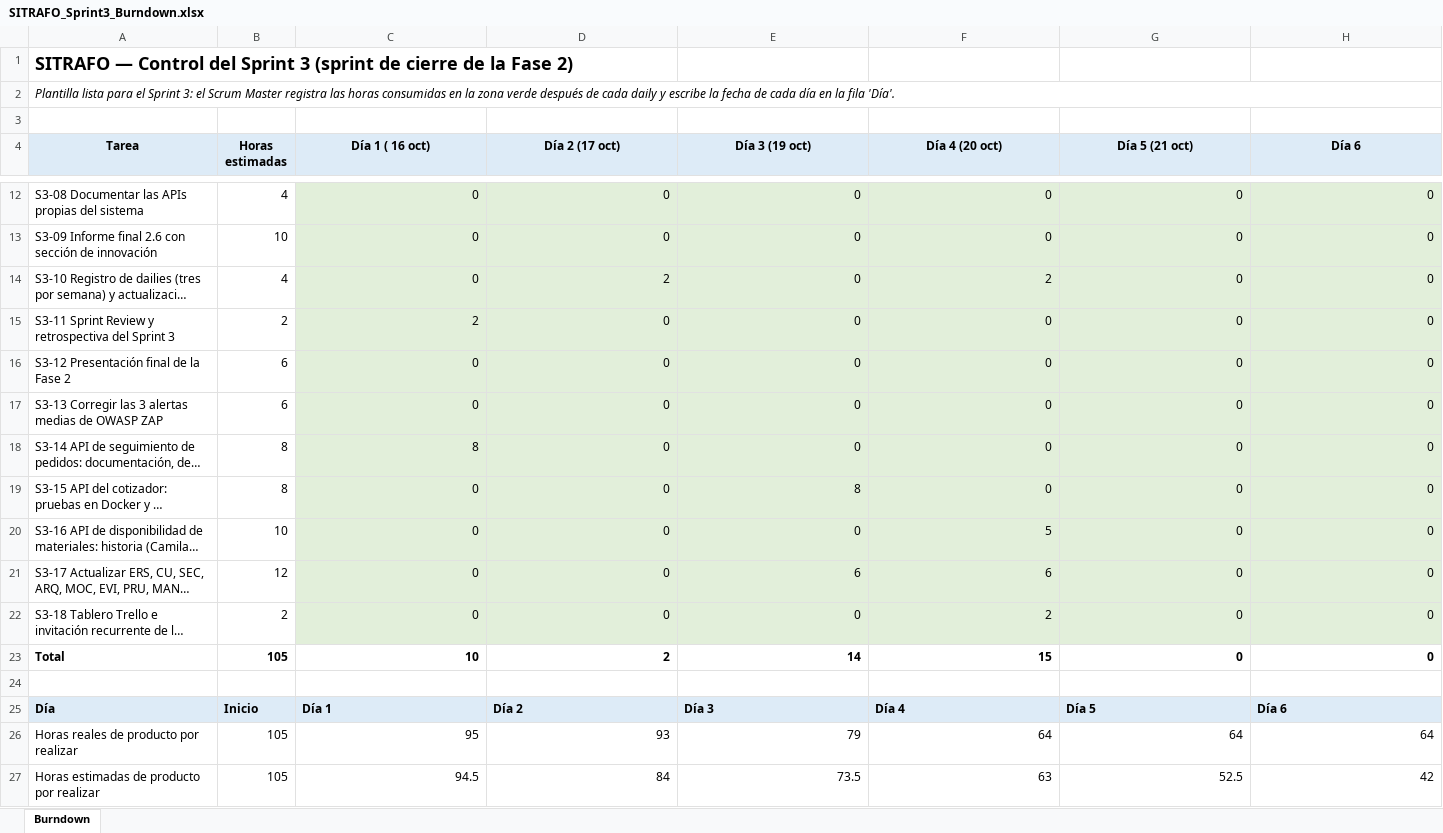
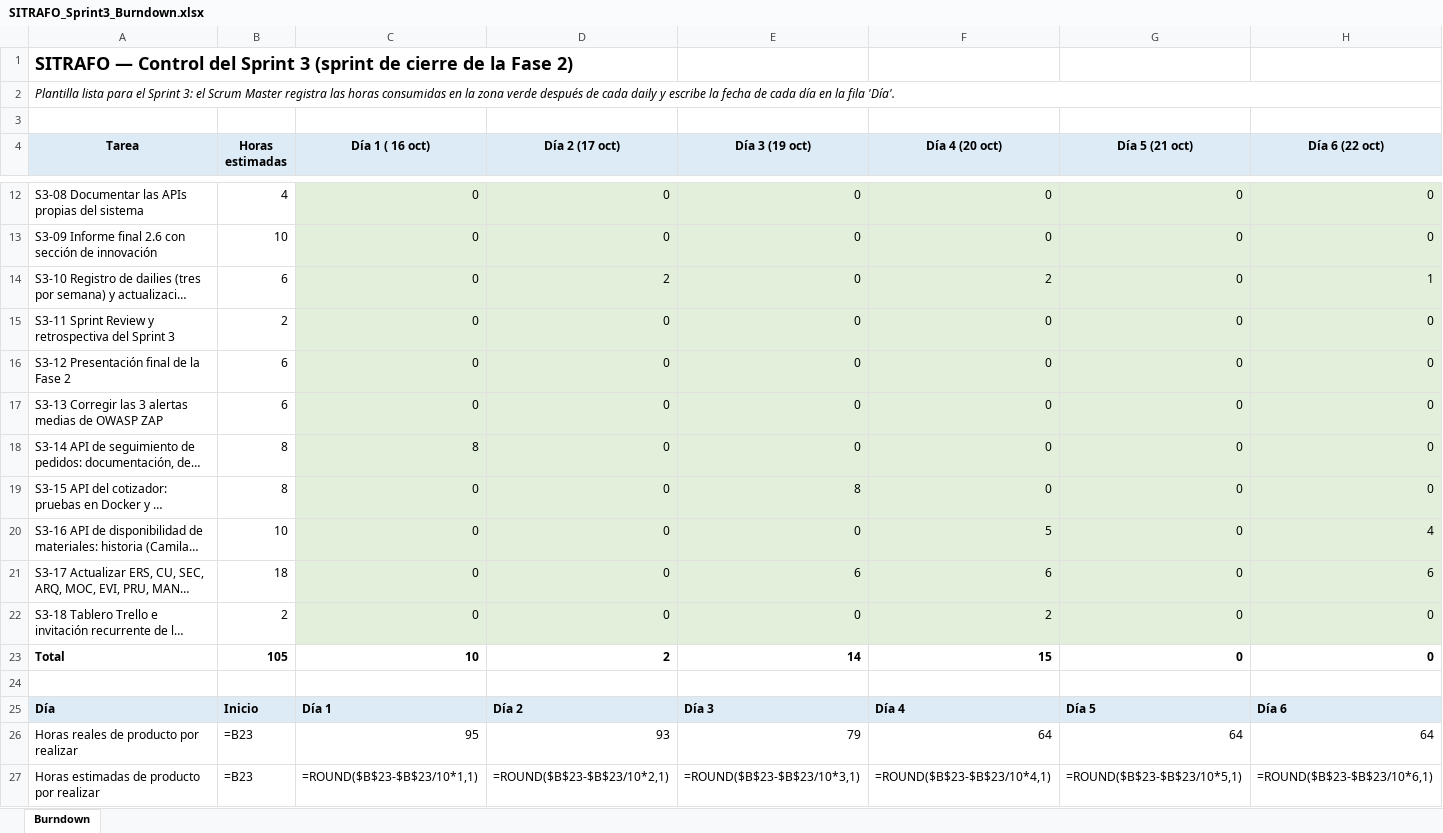
Before and after one commit to benjamindelgado-dev/SITRAFO, an Excel workbook: Fase 2/Evidencias Proyecto/Evidencias de documentación/2. Metodología Scrum/SPRINTS/SITRAFO_Sprint3_Burndown.xlsx, sheet Burndown, drawn as a sheet; only a part is shown, gaps mark what is left out; long unchanged cells end in …; values as stored, in another font and other column widths than the file's, no borders; formulas without a stored value are shown as written; charts and pictures not drawn; the diff covers the shown part only; the diff names each change by its address in the sheet, - before the commit and + after, or states it on an @@ line.

```diff
--- a/Fase 2/Evidencias Proyecto/Evidencias de documentación/2. Metodología Scrum/SPRINTS/SITRAFO_Sprint3_Burndown.xlsx (sheet Burndown)
+++ b/Fase 2/Evidencias Proyecto/Evidencias de documentación/2. Metodología Scrum/SPRINTS/SITRAFO_Sprint3_Burndown.xlsx (sheet Burndown)
-H4: Día 6
+H4: Día 6 (22 oct)
-B14 (Horas estimadas): 4
+B14 (Horas estimadas): 6
-H14 (Día 6 (22 oct)): 0
+H14 (Día 6 (22 oct)): 1
-C15 (Día 1 ( 16 oct)): 2
+C15 (Día 1 ( 16 oct)): 0
-H20 (Día 6 (22 oct)): 0
+H20 (Día 6 (22 oct)): 4
-B21 (Horas estimadas): 12
+B21 (Horas estimadas): 18
-H21 (Día 6 (22 oct)): 0
+H21 (Día 6 (22 oct)): 6
-B26:B27 (Horas estimadas): 105
+B26:B27 (Horas estimadas): =B23
-C27 (Día 1 ( 16 oct)): 94.5
+C27 (Día 1 ( 16 oct)): =ROUND($B$23-$B$23/10*1,1)
-D27 (Día 2 (17 oct)): 84
+D27 (Día 2 (17 oct)): =ROUND($B$23-$B$23/10*2,1)
-E27 (Día 3 (19 oct)): 73.5
+E27 (Día 3 (19 oct)): =ROUND($B$23-$B$23/10*3,1)
-F27 (Día 4 (20 oct)): 63
+F27 (Día 4 (20 oct)): =ROUND($B$23-$B$23/10*4,1)
-G27 (Día 5 (21 oct)): 52.5
+G27 (Día 5 (21 oct)): =ROUND($B$23-$B$23/10*5,1)
-H27 (Día 6 (22 oct)): 42
+H27 (Día 6 (22 oct)): =ROUND($B$23-$B$23/10*6,1)
```
Also changed, not shown: 4 edited cells elsewhere in this sheet, Fase 2/Evidencias Proyecto/Evidencias de documentación/2. Metodología Scrum/SITRAFO_Historias_de_Usuario.xlsx, Fase 2/Evidencias Proyecto/Evidencias de documentación/2. Metodología Scrum/SPRINTS/SITRAFO_Product_Backlog.xlsx, 6 other files.
